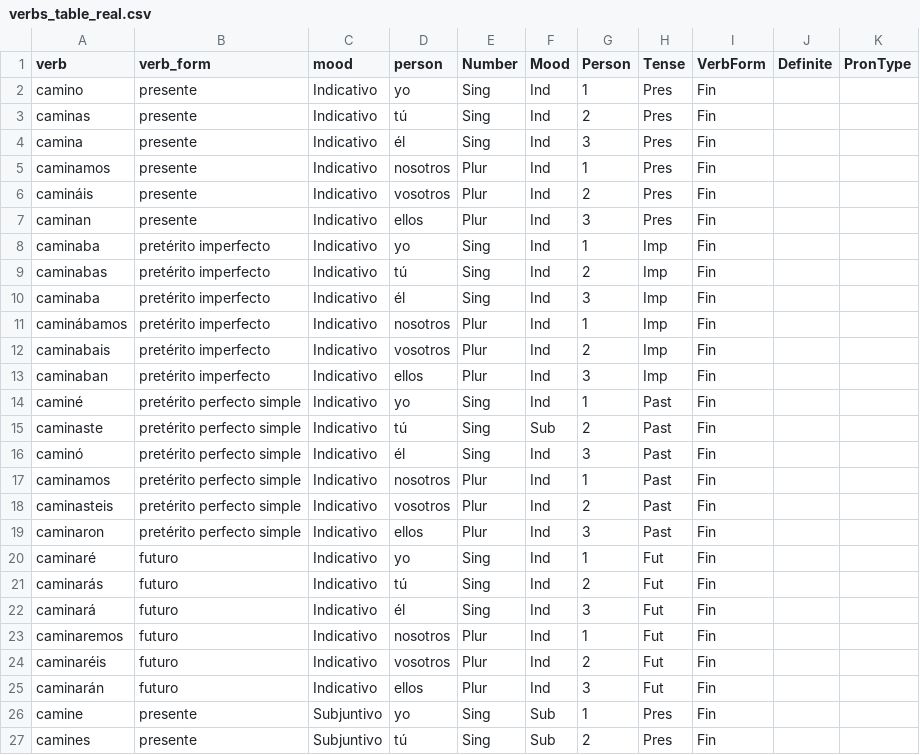
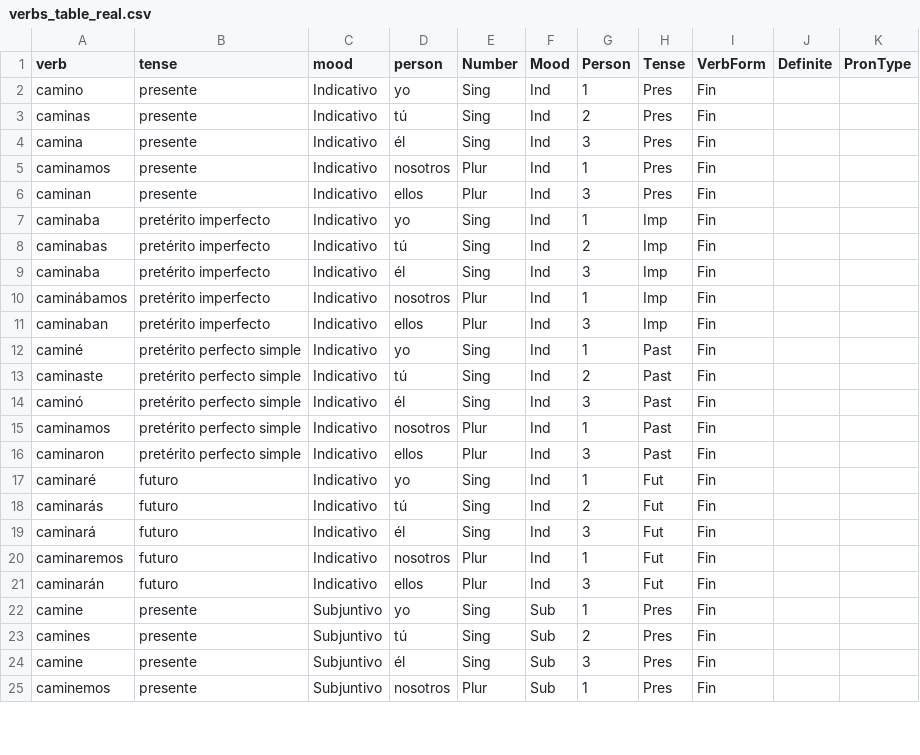
Before and after one commit to habla-liaa/disfluentES, a CSV file: scripts/verbs_table_real.csv, drawn as a sheet; only a part is shown; the shorter side is filled out with more unchanged rows; the diff covers the shown part only.

```diff
--- a/scripts/verbs_table_real.csv
+++ b/scripts/verbs_table_real.csv
@@ -1 +1 @@
-verb         ,verb_form                    ,mood        ,person      ,  Number  ,Mood ,Person ,Tense ,VerbForm ,Definite ,PronType
+verb,tense,mood,person,Number,Mood,Person,Tense,VerbForm,Definite,PronType
@@ -6 +5,0 @@ caminamos    ,presente                     ,Indicativo  ,nosotros    ,   Plur
-camináis     ,presente                     ,Indicativo  ,vosotros    ,   Plur   ,Ind  ,     2 ,Pres  ,Fin      ,         ,
@@ -12 +10,0 @@ caminábamos  ,pretérito imperfecto         ,Indicativo  ,nosotros    ,   Plur
-caminabais   ,pretérito imperfecto         ,Indicativo  ,vosotros    ,   Plur   ,Ind  ,     2 ,Imp   ,Fin      ,         ,
@@ -15 +13 @@ caminé       ,pretérito perfecto simple    ,Indicativo  ,yo          ,   Sing
-caminaste    ,pretérito perfecto simple    ,Indicativo  ,tú          ,   Sing   ,Sub  ,     2 ,Past  ,Fin      ,         ,
+caminaste,pretérito perfecto simple,Indicativo,tú,Sing,Ind,2,Past,Fin,,
@@ -18 +15,0 @@ caminamos    ,pretérito perfecto simple    ,Indicativo  ,nosotros    ,   Plur
-caminasteis  ,pretérito perfecto simple    ,Indicativo  ,vosotros    ,   Plur   ,Ind  ,     2 ,Past  ,Fin      ,         ,
@@ -24 +20,0 @@ caminaremos  ,futuro                       ,Indicativo  ,nosotros    ,   Plur
-caminaréis   ,futuro                       ,Indicativo  ,vosotros    ,   Plur   ,Ind  ,     2 ,Fut   ,Fin      ,         ,
```
Also changed, not shown: 16 removed rows and 1 edited cell elsewhere in this file, 15 other files.
